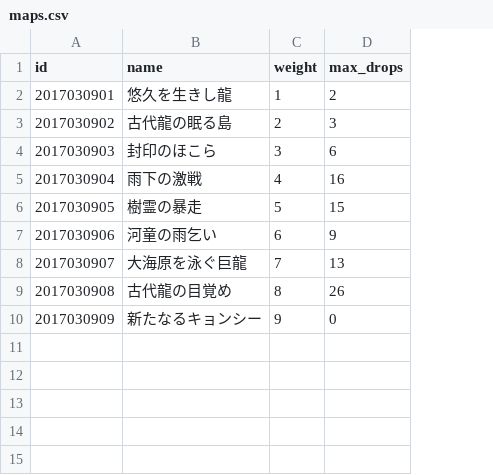
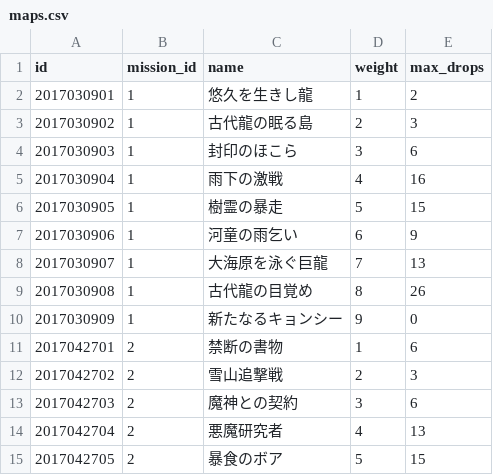
Before and after one commit to zenith6/aigis-server, a CSV file: database/data/maps.csv, drawn as a sheet; the diff names each change by its address in the sheet, - before the commit and + after, or states it on an @@ line.

```diff
--- a/database/data/maps.csv
+++ b/database/data/maps.csv
+column B (mission_id), rows 2-10: all 1
+row 11: 2017042701 | 2 | 禁断の書物 | 1 | 6
+row 12: 2017042702 | 2 | 雪山追撃戦 | 2 | 3
+row 13: 2017042703 | 2 | 魔神との契約 | 3 | 6
+row 14: 2017042704 | 2 | 悪魔研究者 | 4 | 13
+row 15: 2017042705 | 2 | 暴食のボア | 5 | 15
```
Also changed, not shown: 22 other files.
